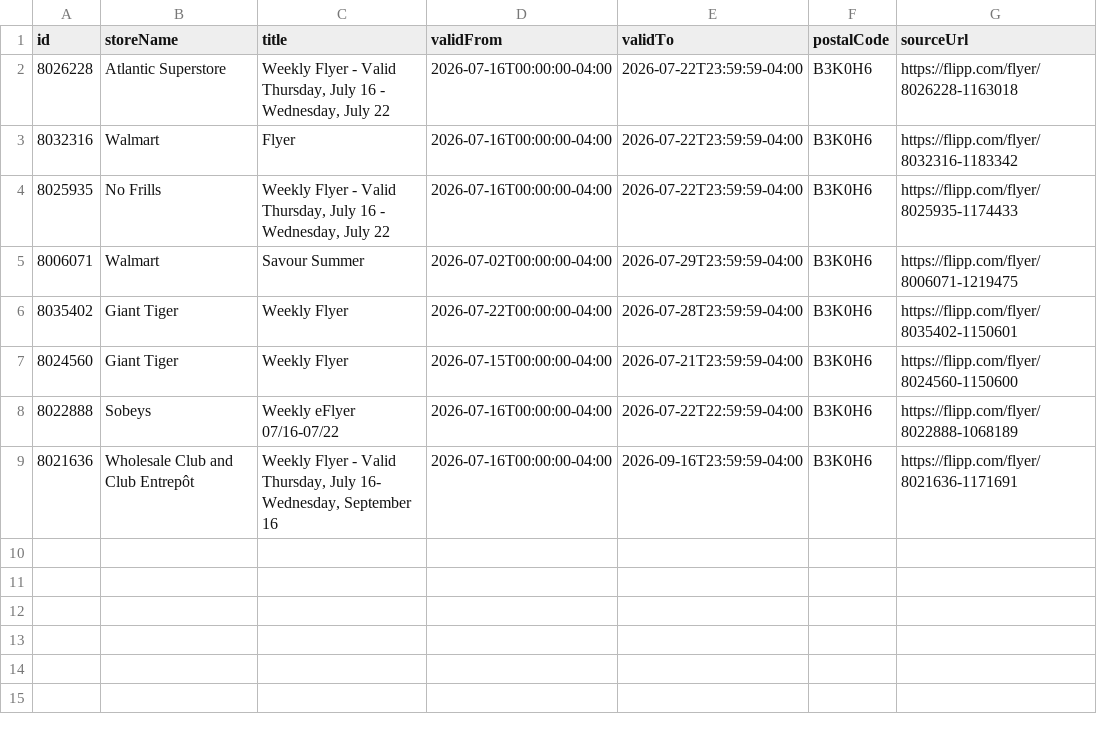
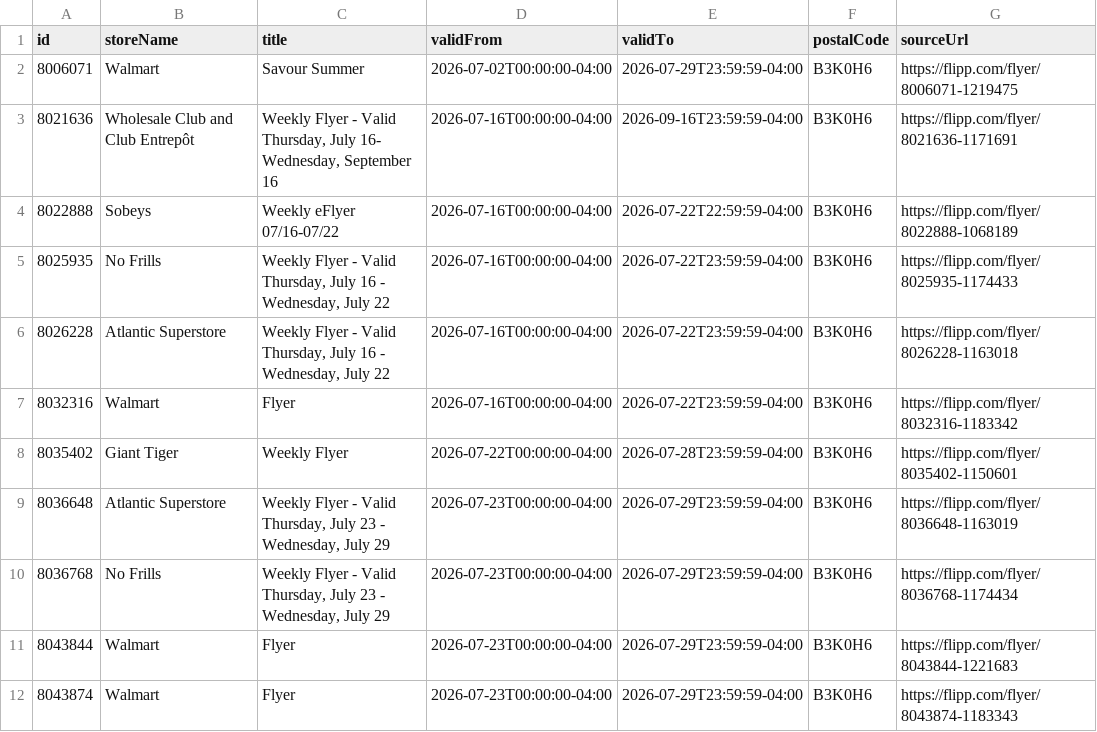
Before and after one commit to fastrack20/flyer-scraper, a CSV file: data/B3K0H6.csv, drawn as a sheet.

```diff
--- a/data/B3K0H6.csv
+++ b/data/B3K0H6.csv
@@ -1,9 +1,12 @@
 id,storeName,title,validFrom,validTo,postalCode,sourceUrl
+8006071,"Walmart","Savour Summer",2026-07-02T00:00:00-04:00,2026-07-29T23:59:59-04:00,B3K0H6,https://flipp.com/flyer/8006071-1219475
+8021636,"Wholesale Club and Club Entrepôt","Weekly Flyer - Valid Thursday, July 16- Wednesday, September 16",2026-07-16T00:00:00-04:00,2026-09-16T23:59:59-04:00,B3K0H6,https://flipp.com/flyer/8021636-1171691
+8022888,"Sobeys","Weekly eFlyer 07/16-07/22",2026-07-16T00:00:00-04:00,2026-07-22T22:59:59-04:00,B3K0H6,https://flipp.com/flyer/8022888-1068189
+8025935,"No Frills","Weekly Flyer - Valid Thursday, July 16 - Wednesday, July 22",2026-07-16T00:00:00-04:00,2026-07-22T23:59:59-04:00,B3K0H6,https://flipp.com/flyer/8025935-1174433
 8026228,"Atlantic Superstore","Weekly Flyer - Valid Thursday, July 16 - Wednesday, July 22",2026-07-16T00:00:00-04:00,2026-07-22T23:59:59-04:00,B3K0H6,https://flipp.com/flyer/8026228-1163018
 8032316,"Walmart","Flyer",2026-07-16T00:00:00-04:00,2026-07-22T23:59:59-04:00,B3K0H6,https://flipp.com/flyer/8032316-1183342
-8025935,"No Frills","Weekly Flyer - Valid Thursday, July 16 - Wednesday, July 22",2026-07-16T00:00:00-04:00,2026-07-22T23:59:59-04:00,B3K0H6,https://flipp.com/flyer/8025935-1174433
-8006071,"Walmart","Savour Summer",2026-07-02T00:00:00-04:00,2026-07-29T23:59:59-04:00,B3K0H6,https://flipp.com/flyer/8006071-1219475
 8035402,"Giant Tiger","Weekly Flyer",2026-07-22T00:00:00-04:00,2026-07-28T23:59:59-04:00,B3K0H6,https://flipp.com/flyer/8035402-1150601
-8024560,"Giant Tiger","Weekly Flyer",2026-07-15T00:00:00-04:00,2026-07-21T23:59:59-04:00,B3K0H6,https://flipp.com/flyer/8024560-1150600
-8022888,"Sobeys","Weekly eFlyer 07/16-07/22",2026-07-16T00:00:00-04:00,2026-07-22T22:59:59-04:00,B3K0H6,https://flipp.com/flyer/8022888-1068189
-8021636,"Wholesale Club and Club Entrepôt","Weekly Flyer - Valid Thursday, July 16- Wednesday, September 16",2026-07-16T00:00:00-04:00,2026-09-16T23:59:59-04:00,B3K0H6,https://flipp.com/flyer/8021636-1171691
+8036648,"Atlantic Superstore","Weekly Flyer - Valid Thursday, July 23 - Wednesday, July 29",2026-07-23T00:00:00-04:00,2026-07-29T23:59:59-04:00,B3K0H6,https://flipp.com/flyer/8036648-1163019
+8036768,"No Frills","Weekly Flyer - Valid Thursday, July 23 - Wednesday, July 29",2026-07-23T00:00:00-04:00,2026-07-29T23:59:59-04:00,B3K0H6,https://flipp.com/flyer/8036768-1174434
+8043844,"Walmart"," Flyer",2026-07-23T00:00:00-04:00,2026-07-29T23:59:59-04:00,B3K0H6,https://flipp.com/flyer/8043844-1221683
+8043874,"Walmart"," Flyer",2026-07-23T00:00:00-04:00,2026-07-29T23:59:59-04:00,B3K0H6,https://flipp.com/flyer/8043874-1183343
```
